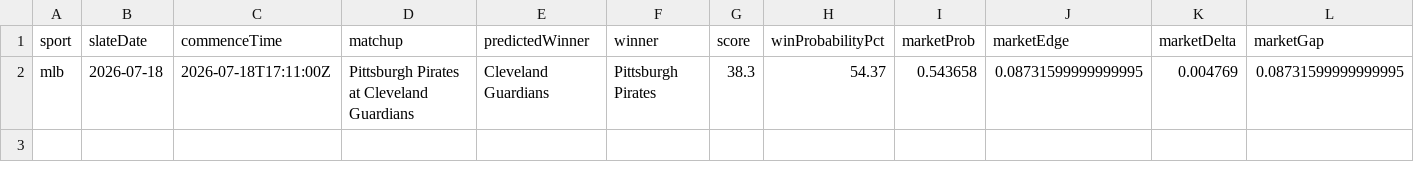
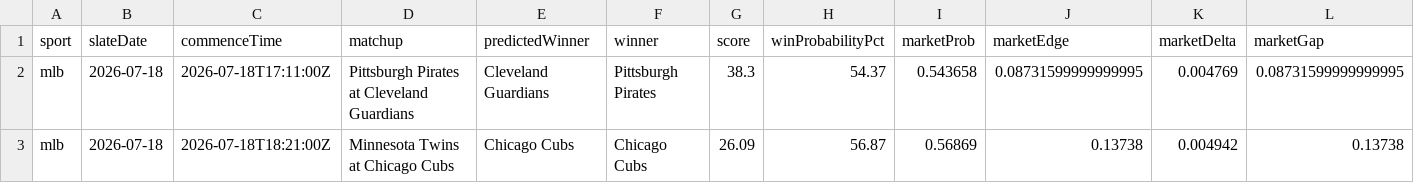
Before and after one commit to KirtKurt/parlay-platform, a CSV file: runtime_reports/mlb_ml_training_dataset_latest.csv, drawn as a sheet; only a part is shown; rows hold the shown columns only; the diff names each change by its address in the sheet, - before the commit and + after, or states it on an @@ line.

```diff
--- a/runtime_reports/mlb_ml_training_dataset_latest.csv
+++ b/runtime_reports/mlb_ml_training_dataset_latest.csv
+row 3: mlb | 2026-07-18 | 2026-07-18T18:21:00Z | Minnesota Twins at Chicago Cubs | Chicago Cubs | Chicago Cubs | 26.09 | 56.87 | 0.56869 | 0.13738 | 0.004942 | 0.13738
```
Also changed, not shown: 11 other files.
